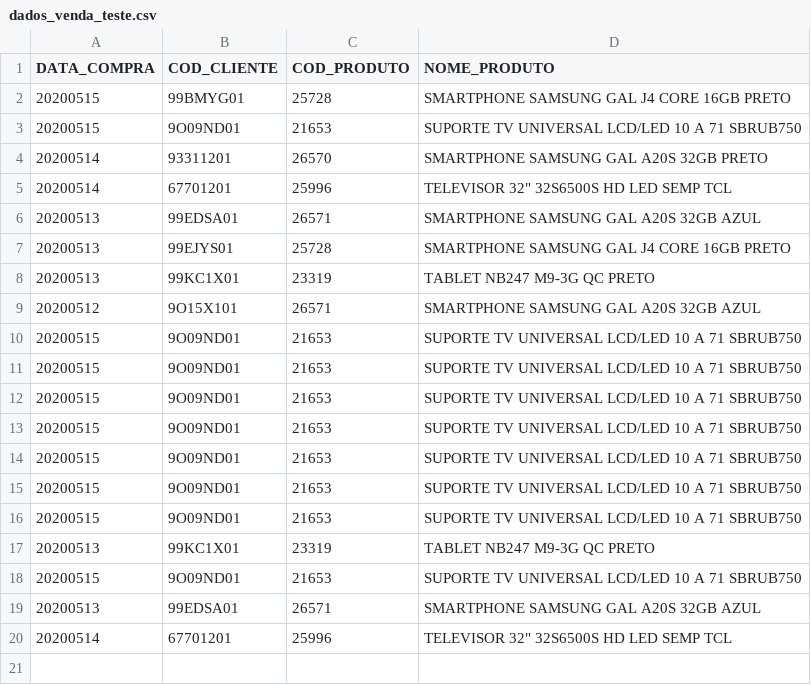
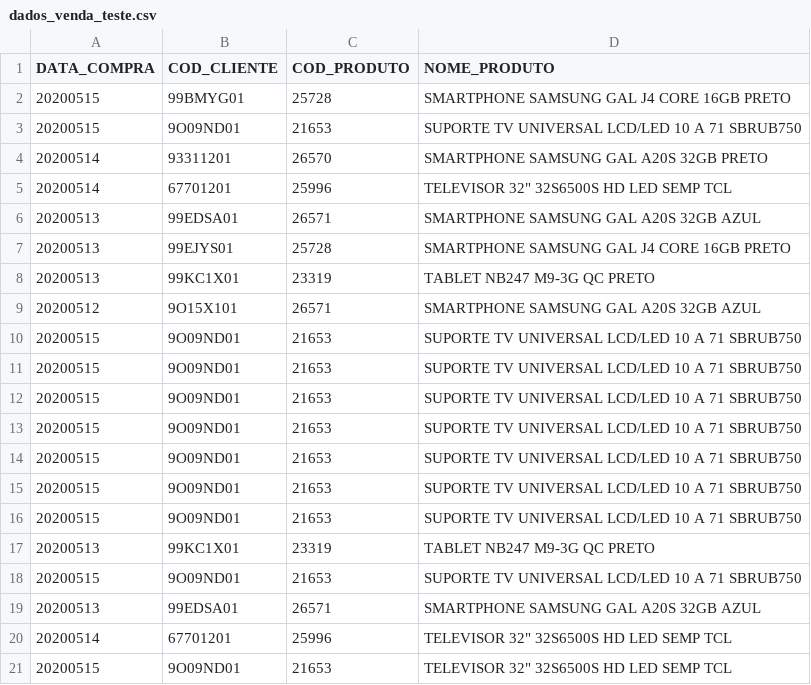
Before and after one commit to predomaquilare/Recommendation-System, a CSV file: sales_data/dados_venda_teste.csv, drawn as a sheet.

```diff
--- a/sales_data/dados_venda_teste.csv
+++ b/sales_data/dados_venda_teste.csv
@@ -20 +20,2 @@ DATA_COMPRA,COD_CLIENTE,COD_PRODUTO,NOME_PRODUTO
 20200514,67701201,25996,"TELEVISOR 32"" 32S6500S HD LED SEMP TCL       "
+20200515,9O09ND01,21653,"TELEVISOR 32"" 32S6500S HD LED SEMP TCL       "
```
Also changed, not shown: 2 other files.
